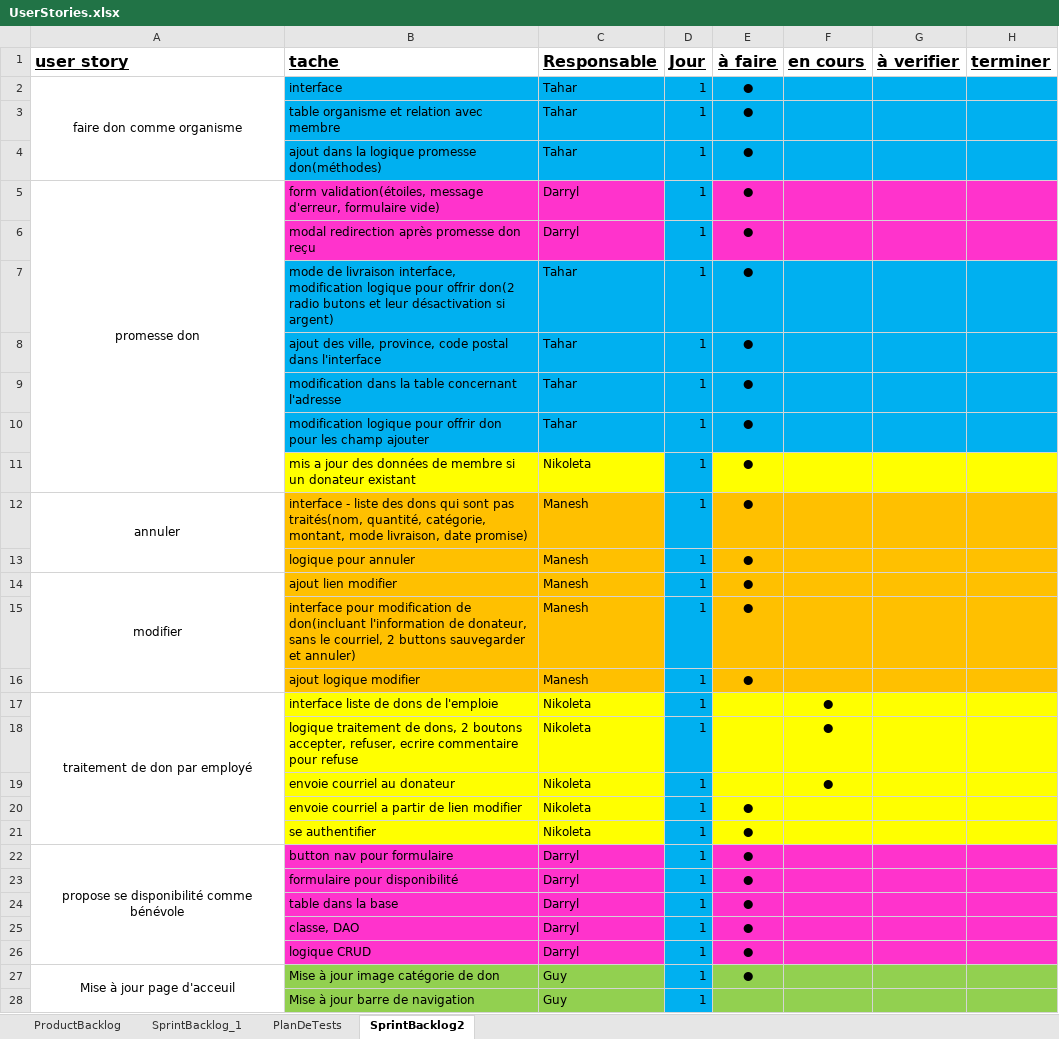
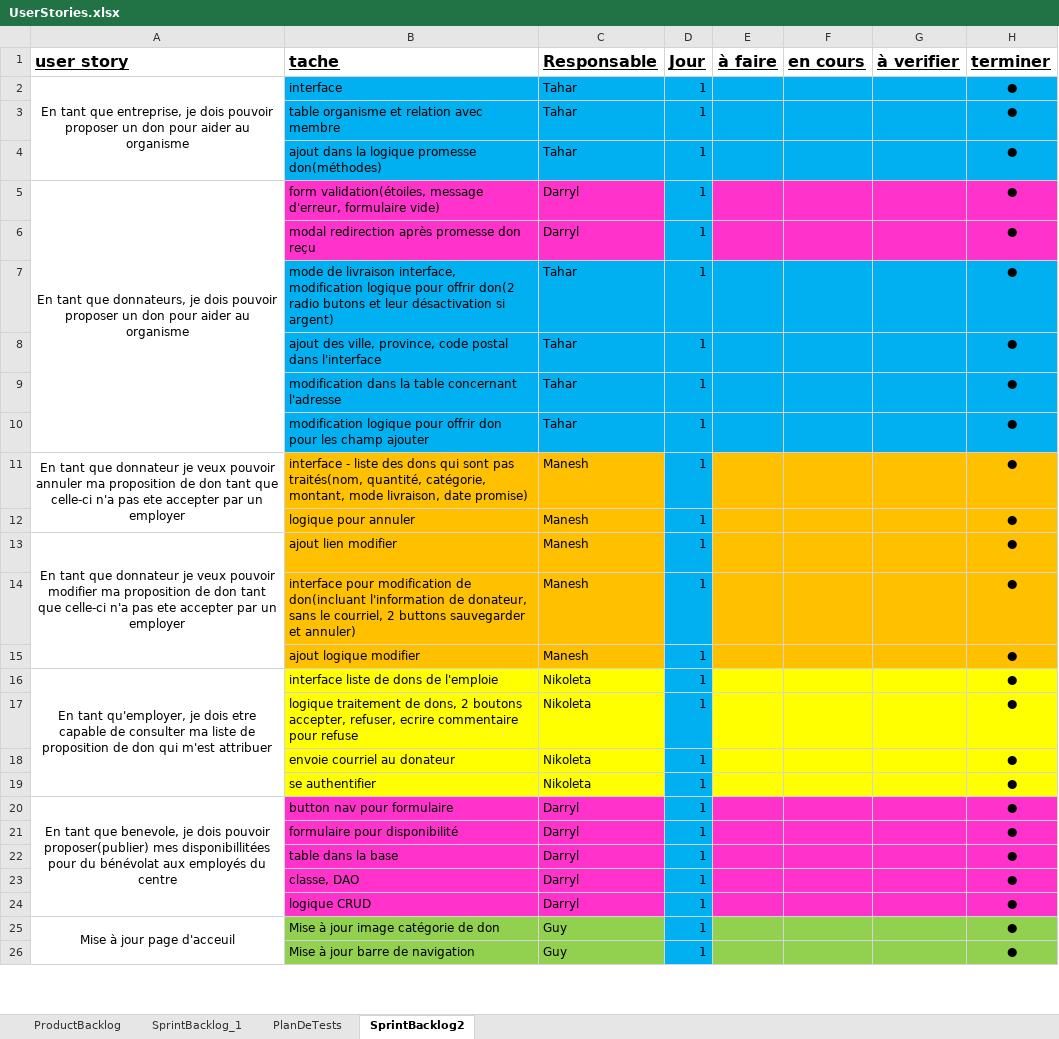
Before and after one commit to ndzhingarova/LogiDons, an Excel workbook: UserStories.xlsx, sheet SprintBacklog2, drawn as a sheet; only a part is shown; values as stored, in another font and other column widths than the file's, no borders; removed rows and columns are numbered as before the commit, all else as after; the diff covers the shown part only; the diff names each change by its address in the sheet, - before the commit and + after, or states it on an @@ line.

Commit message:
ajout base de donnee, fichier excel user story, modification form vaklidation

```diff
--- a/UserStories.xlsx (sheet SprintBacklog2)
+++ b/UserStories.xlsx (sheet SprintBacklog2)
-A2 (user story): faire don comme organisme
+A2 (user story): En tant que entreprise, je dois pouvoir proposer un don pour aider au organisme
-E2:E10 (à faire): ●
+E2:E10 (à faire): (empty)
-H2:H10 (terminer): (empty)
+H2:H10 (terminer): ●
-A5 (user story): promesse don
+A5 (user story): En tant que donnateurs, je dois pouvoir proposer un don pour aider au organisme
-row 11:  | mis a jour des données de membre si un donateur existant | Nikoleta | 1 | ●
-A11 (user story): annuler
+A11 (user story): En tant que donnateur je veux pouvoir annuler ma proposition de don tant que celle-ci n'a pas ete accepter par un employer
-E11:E15 (à faire): ●
+E11:E15 (à faire): (empty)
-H11:H18 (terminer): (empty)
+H11:H18 (terminer): ●
-A13 (user story): modifier
+A13 (user story): En tant que donnateur je veux pouvoir modifier ma proposition de don tant que celle-ci n'a pas ete accepter par un employer
-A16 (user story): traitement de don par employé
+A16 (user story): En tant qu'employer, je dois etre capable de consulter ma liste de proposition de don qui m'est attribuer
-F16:F18 (en cours): ●
+F16:F18 (en cours): (empty)
-row 20:  | envoie courriel a partir de lien modifier | Nikoleta | 1 | ●
-E19:E25 (à faire): ●
+E19:E25 (à faire): (empty)
-H19:H26 (terminer): (empty)
+H19:H26 (terminer): ●
-A20 (user story): propose se disponibilité comme bénévole
+A20 (user story): En tant que benevole, je dois pouvoir proposer(publier) mes disponibillitées pour du bénévolat aux employés du centre
```
Also changed, not shown: 1 added row, 1 removed row and 8 edited cells elsewhere in this sheet, sheet ProductBacklog, 3 other files.
